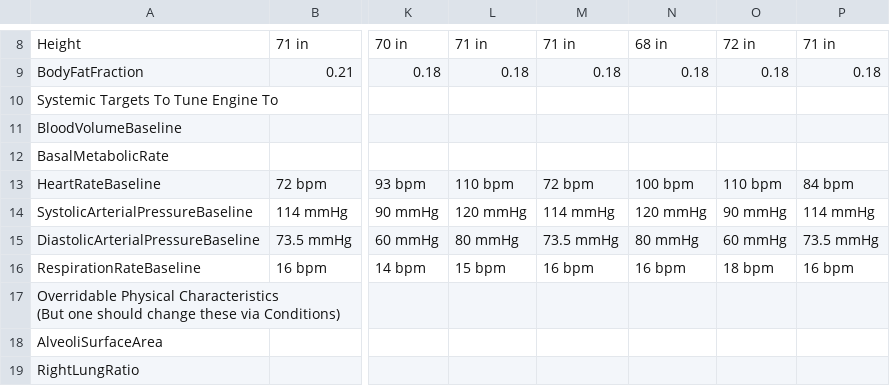
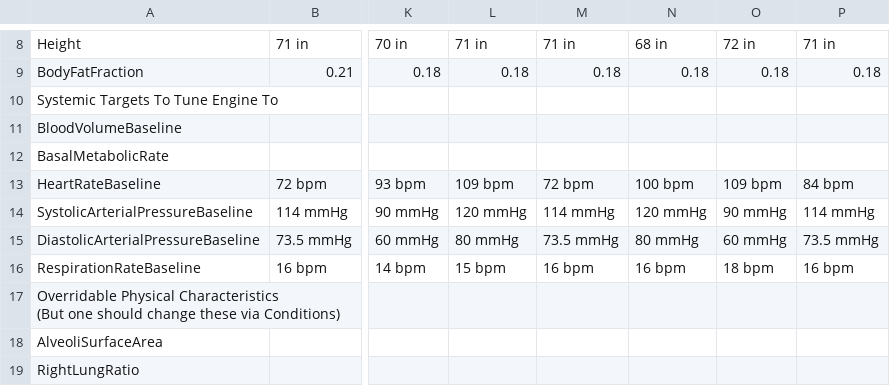
Before and after one commit to BioGearsEngine/core, a CSV file: share/data/Patients.csv, drawn as a sheet; only a part is shown, gaps mark what is left out; the diff names each change by its address in the sheet, - before the commit and + after, or states it on an @@ line.

Commit message:
change to patients.csv. The proper changes already existed on Biogears.xlsx.

```diff
--- a/share/data/Patients.csv
+++ b/share/data/Patients.csv
-L13: 110 bpm
+L13: 109 bpm
-O13: 110 bpm
+O13: 109 bpm
```
